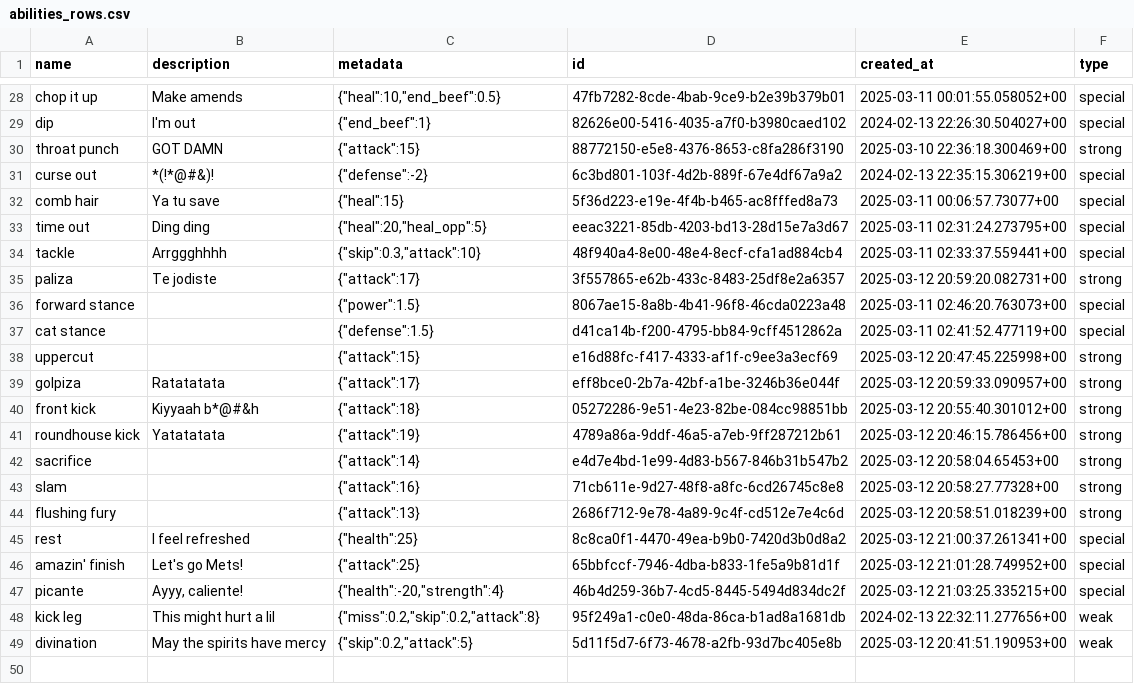
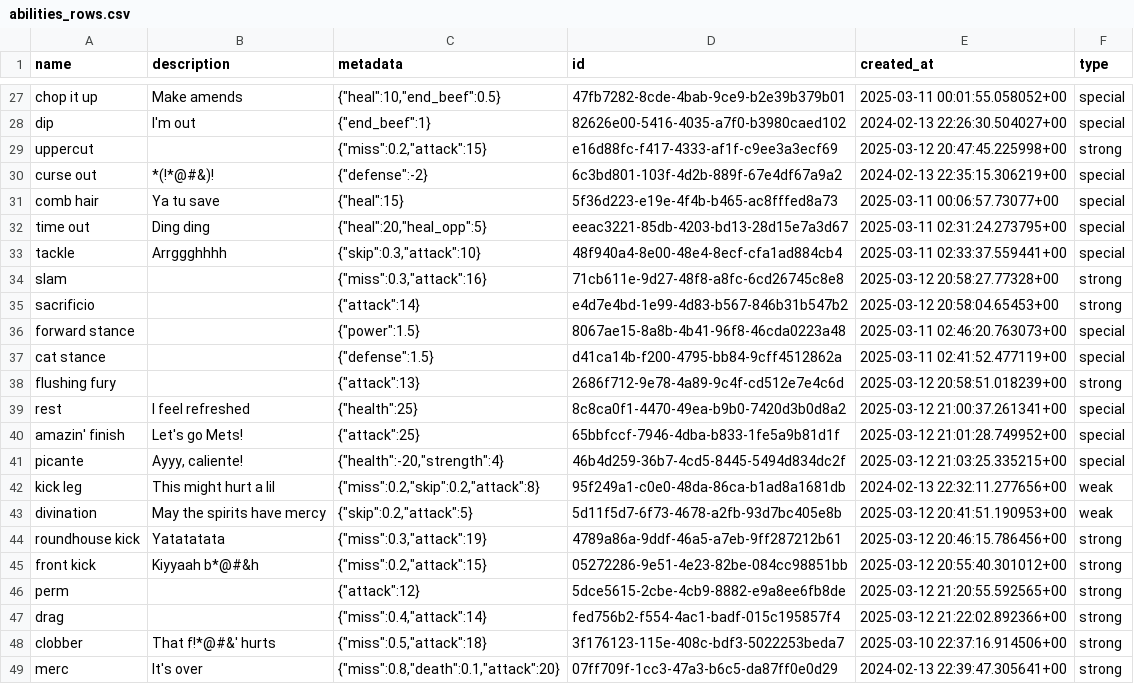
Before and after one commit to ONCE-11/battler-backend, a CSV file: supabase/backups/abilities_rows.csv, drawn as a sheet; only a part is shown, gaps mark what is left out; removed rows and columns are numbered as before the commit, all else as after; the diff covers the shown part only; the diff names each change by its address in the sheet, - before the commit and + after, or states it on an @@ line.

Commit message:
Added the ability for attacks to miss

```diff
--- a/supabase/backups/abilities_rows.csv
+++ b/supabase/backups/abilities_rows.csv
-row 30: throat punch | GOT DAMN | {"attack":15} | 88772150-e5e8-4376-8653-c8fa286f3190 | 2025-03-10 22:36:18.300469+00 | strong
+row 29: uppercut |  | {"miss":0.2,"attack":15} | e16d88fc-f417-4333-af1f-c9ee3a3ecf69 | 2025-03-12 20:47:45.225998+00 | strong
-row 35: paliza | Te jodiste | {"attack":17} | 3f557865-e62b-433c-8483-25df8e2a6357 | 2025-03-12 20:59:20.082731+00 | strong
+row 34: slam |  | {"miss":0.3,"attack":16} | 71cb611e-9d27-48f8-a8fc-6cd26745c8e8 | 2025-03-12 20:58:27.77328+00 | strong
+row 35: sacrificio |  | {"attack":14} | e4d7e4bd-1e99-4d83-b567-846b31b547b2 | 2025-03-12 20:58:04.65453+00 | strong
-row 38: uppercut |  | {"attack":15} | e16d88fc-f417-4333-af1f-c9ee3a3ecf69 | 2025-03-12 20:47:45.225998+00 | strong
-row 39: golpiza | Ratatatata | {"attack":17} | eff8bce0-2b7a-42bf-a1be-3246b36e044f | 2025-03-12 20:59:33.090957+00 | strong
-row 40: front kick | Kiyyaah b*@#&h | {"attack":18} | 05272286-9e51-4e23-82be-084cc98851bb | 2025-03-12 20:55:40.301012+00 | strong
-row 41: roundhouse kick | Yatatatata | {"attack":19} | 4789a86a-9ddf-46a5-a7eb-9ff287212b61 | 2025-03-12 20:46:15.786456+00 | strong
-row 42: sacrifice |  | {"attack":14} | e4d7e4bd-1e99-4d83-b567-846b31b547b2 | 2025-03-12 20:58:04.65453+00 | strong
-row 43: slam |  | {"attack":16} | 71cb611e-9d27-48f8-a8fc-6cd26745c8e8 | 2025-03-12 20:58:27.77328+00 | strong
+row 44: roundhouse kick | Yatatatata | {"miss":0.3,"attack":19} | 4789a86a-9ddf-46a5-a7eb-9ff287212b61 | 2025-03-12 20:46:15.786456+00 | strong
+row 45: front kick | Kiyyaah b*@#&h | {"miss":0.2,"attack":15} | 05272286-9e51-4e23-82be-084cc98851bb | 2025-03-12 20:55:40.301012+00 | strong
+row 46: perm |  | {"attack":12} | 5dce5615-2cbe-4cb9-8882-e9a8ee6fb8de | 2025-03-12 21:20:55.592565+00 | strong
+row 47: drag |  | {"miss":0.4,"attack":14} | fed756b2-f554-4ac1-badf-015c195857f4 | 2025-03-12 21:22:02.892366+00 | strong
+row 48: clobber | That f!*@#&' hurts | {"miss":0.5,"attack":18} | 3f176123-115e-408c-bdf3-5022253beda7 | 2025-03-10 22:37:16.914506+00 | strong
+row 49: merc | It's over | {"miss":0.8,"death":0.1,"attack":20} | 07ff709f-1cc3-47a3-b6c5-da87ff0e0d29 | 2024-02-13 22:39:47.305641+00 | strong
```
Also changed, not shown: 4 added rows and 5 removed rows elsewhere in this file, 3 other files.
